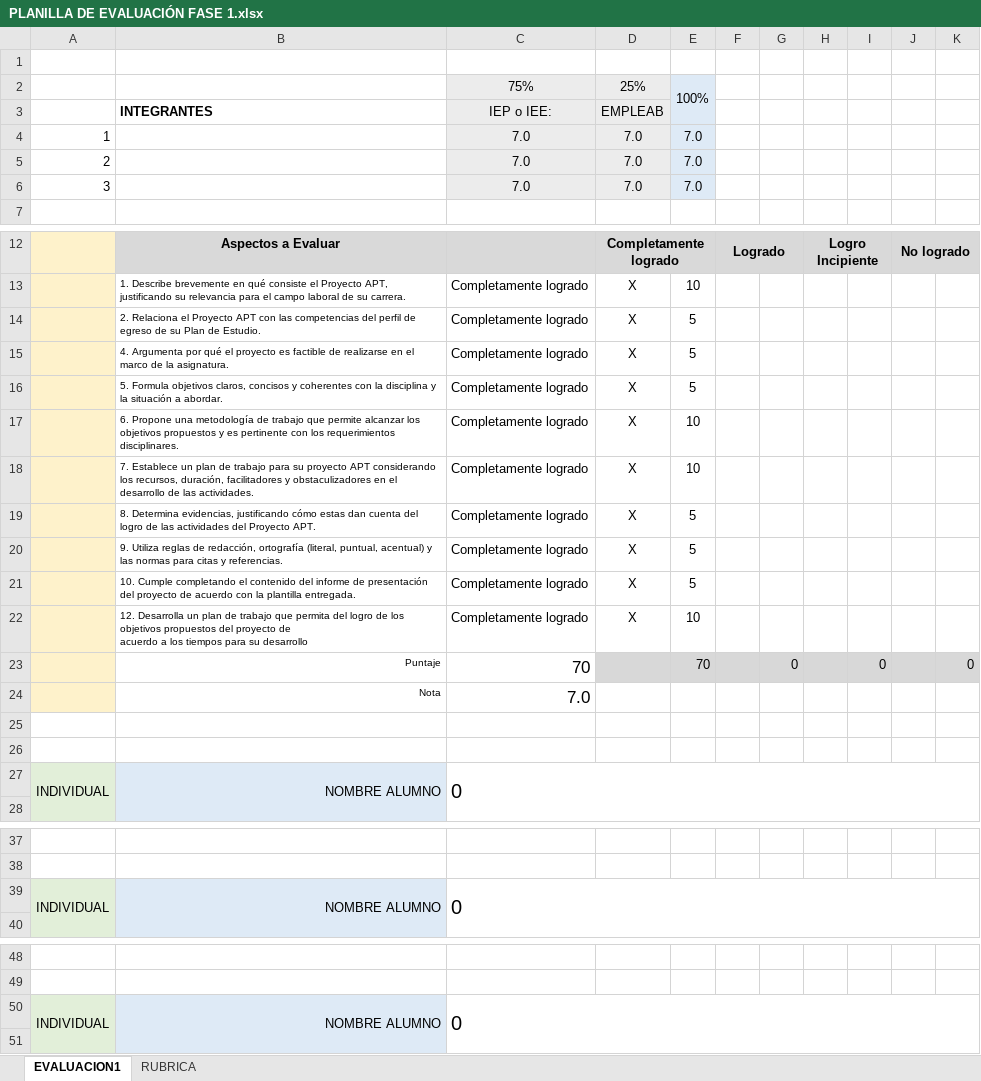
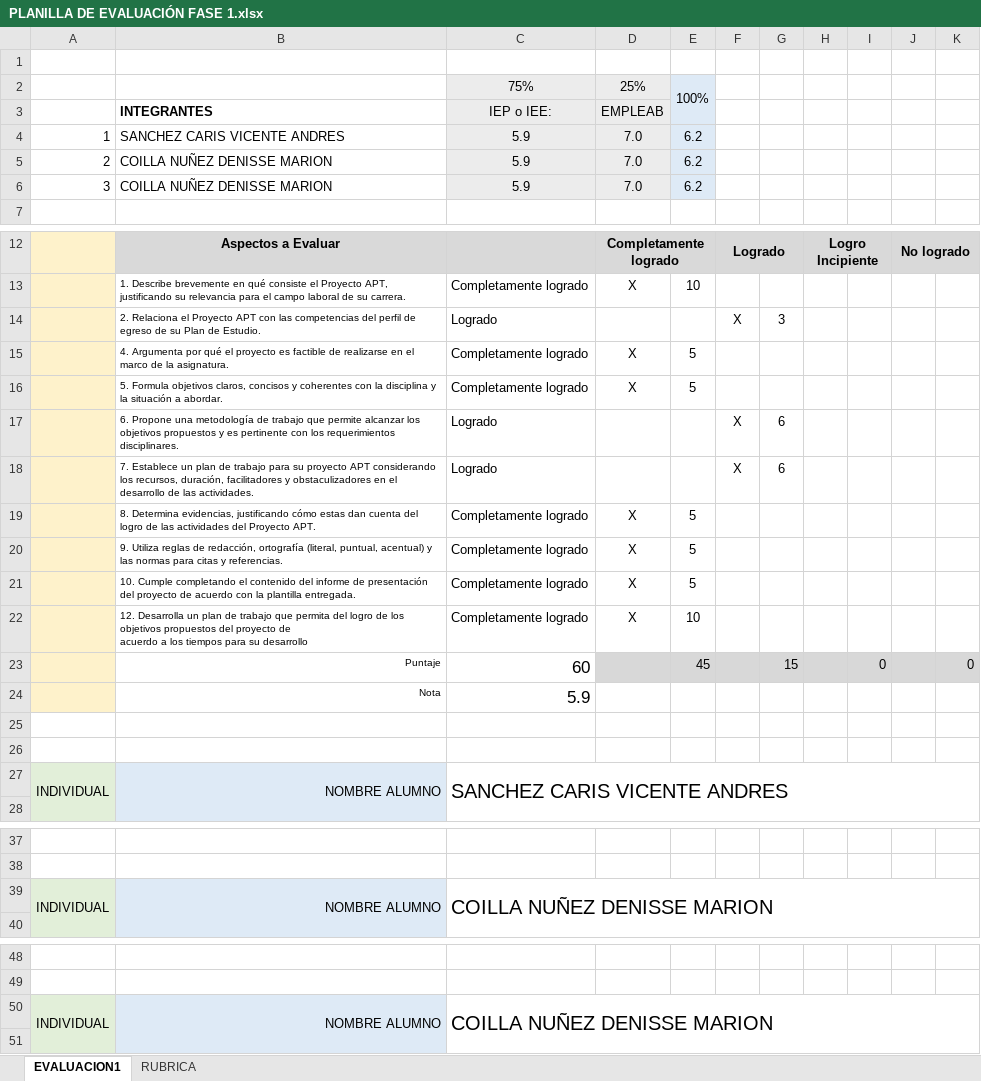
Before and after one commit to DenisseCN/Capstone1, an Excel workbook: Fase 1/Evidencias Grupales/PLANILLA DE EVALUACIÓN FASE 1.xlsx, sheet EVALUACION1, drawn as a sheet; only a part is shown, gaps mark what is left out; values as stored, in another font and other column widths than the file's, no borders; conditional formats not drawn; removed rows and columns are numbered as before the commit, all else as after; the diff names each change by its address in the sheet, - before the commit and + after, or states it on an @@ line.

Commit message:
listoooooooo

```diff
--- a/Fase 1/Evidencias Grupales/PLANILLA DE EVALUACIÓN FASE 1.xlsx (sheet EVALUACION1)
+++ b/Fase 1/Evidencias Grupales/PLANILLA DE EVALUACIÓN FASE 1.xlsx (sheet EVALUACION1)
-B4: (empty)
+B4: SANCHEZ CARIS VICENTE ANDRES
-C4:C6: 7.0
+C4:C6: 5.9
-E4:E6: 7.0
+E4:E6: 6.2
-B5:B6: (empty)
+B5:B6: COILLA NUÑEZ DENISSE MARION
-row 14:  | 2. Relaciona el Proyecto APT con las competencias del perfil de egreso de su Plan de Estudio. | Completamente logrado | X | 5
+row 14:  | 2. Relaciona el Proyecto APT con las competencias del perfil de egreso de su Plan de Estudio. | Logrado |  |  | X | 3
-row 17:  | 6. Propone una metodología de trabajo que permite alcanzar los objetivos propuestos y es pertinente con los requerimientos disciplinares. | Completamente logrado | X | 10
-row 18:  | 7. Establece un plan de trabajo para su proyecto APT considerando los recursos, duración, facilitadores y obstaculizadores en el desarrollo de las actividades. | Completamente logrado | X | 10
+row 17:  | 6. Propone una metodología de trabajo que permite alcanzar los objetivos propuestos y es pertinente con los requerimientos disciplinares. | Logrado |  |  | X | 6
+row 18:  | 7. Establece un plan de trabajo para su proyecto APT considerando los recursos, duración, facilitadores y obstaculizadores en el desarrollo de las actividades. | Logrado |  |  | X | 6
-C23: 70
+C23: 60
-E23: 70
+E23: 45
-G23: 0
+G23: 15
-C24: 7.0
+C24: 5.9
-C27: 0
+C27: SANCHEZ CARIS VICENTE ANDRES
-C39: 0
+C39: COILLA NUÑEZ DENISSE MARION
-C50: 0
+C50: COILLA NUÑEZ DENISSE MARION
```
